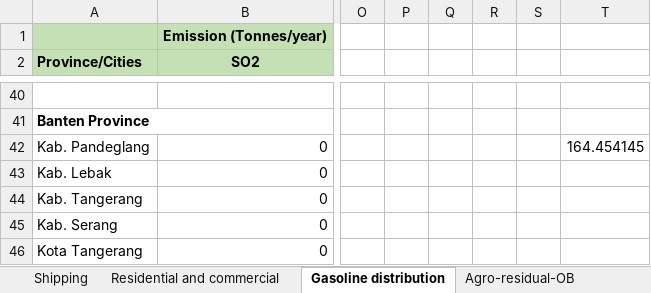
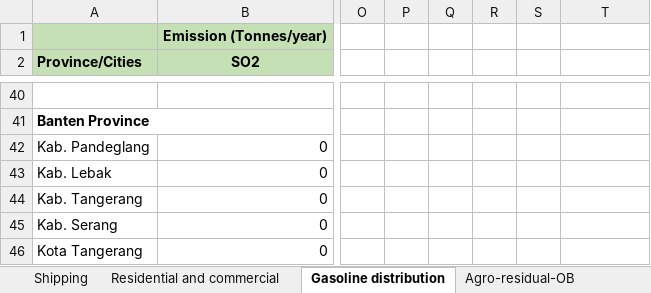
Before and after one commit to energyandcleanair/202012_jakarta_inventory, an Excel workbook: data/Emission-2019-compilation-Feb2022-send.xlsx, sheet Gasoline distribution, drawn as a sheet; only a part is shown, gaps mark what is left out; values as stored, in another font and other column widths than the file's, no borders; the diff names each change by its address in the sheet, - before the commit and + after, or states it on an @@ line.

Commit message:
-removed extra cell

```diff
--- a/data/Emission-2019-compilation-Feb2022-send.xlsx (sheet Gasoline distribution)
+++ b/data/Emission-2019-compilation-Feb2022-send.xlsx (sheet Gasoline distribution)
-T42: 164.454145
+T42: (empty)
```
